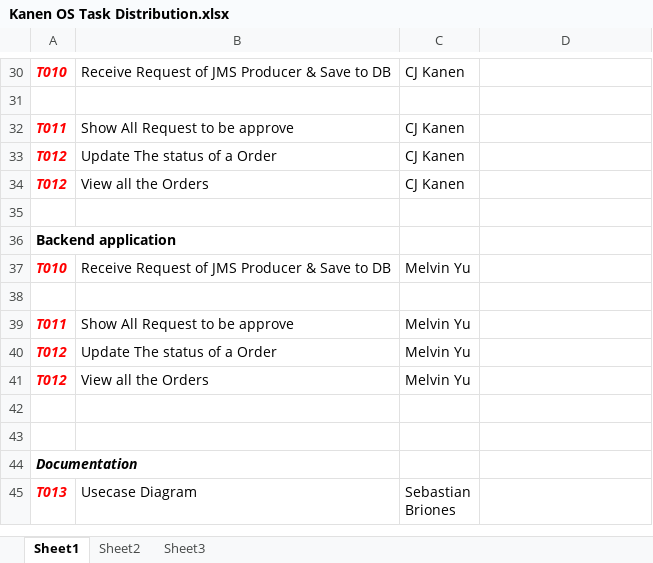
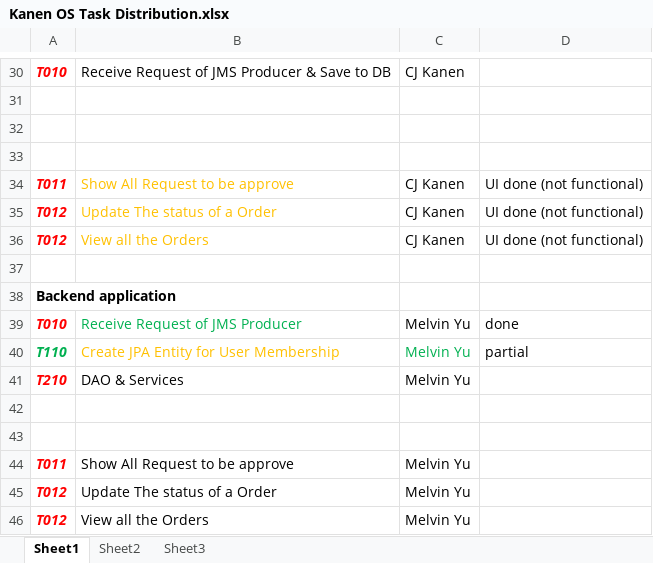
Before and after one commit to MNLBC/Group3Projects, an Excel workbook: W6 Project/Kanen OS Task Distribution.xlsx, sheet Sheet1, drawn as a sheet; only a part is shown, gaps mark what is left out; the shorter side is filled out with more unchanged rows; values as stored, in another font and other column widths than the file's, no borders; addresses are those after the commit; the diff covers the shown part only; the diff names each change by its address in the sheet, - before the commit and + after, or states it on an @@ line.

```diff
--- a/W6 Project/Kanen OS Task Distribution.xlsx (sheet Sheet1)
+++ b/W6 Project/Kanen OS Task Distribution.xlsx (sheet Sheet1)
+row 32: (empty)
+row 33: (empty)
-B34:B36 text colour: black
+B34:B36 text colour: #FFC000
-D34:D36: (empty)
+D34:D36: UI done (not functional)
-B39: Receive Request of JMS Producer & Save to DB
+B39: Receive Request of JMS Producer
-B39 text colour: black
+B39 text colour: #00B050
-D39: (empty)
+D39: done
+row 40: T110 | Create JPA Entity for User Membership | Melvin Yu | partial
+row 41: T210 | DAO & Services | Melvin Yu
+row 42: (empty)
```
Also changed, not shown: 9 edited cells and cell formats elsewhere in this sheet, 3 other files.
